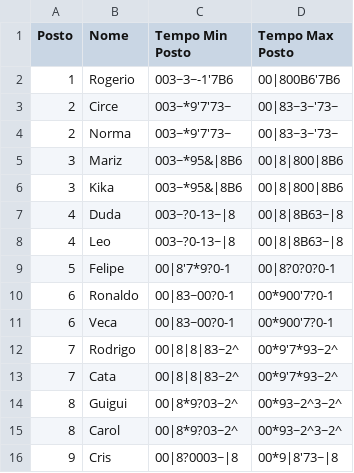
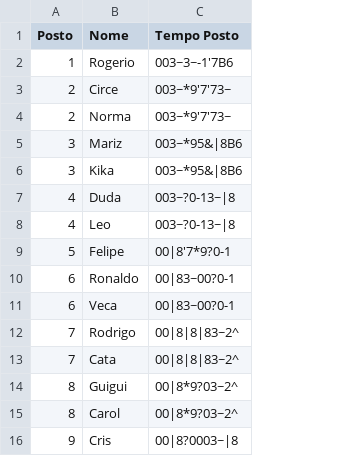
Before and after one commit to felipefreitassilva/RallyBritishClubAPI, a CSV file: juizesIda.csv, drawn as a sheet; the diff names each change by its address in the sheet, - before the commit and + after, or states it on an @@ line.

Commit message:
Update juizesIda.csv
Removed Tempo Max Posto

```diff
--- a/juizesIda.csv
+++ b/juizesIda.csv
-column D (Tempo Max Posto), rows 2-16: 00|800B6'7B6 | 00|83~3~'73~ | 00|83~3~'73~ | 00|8|800|8B6 | 00|8|800|8B6 | 00|8|8B63~|8 | 00|8|8B63~|8 | 00|8?0?0?0-1 | 00*900'7?0-1 | 00*900'7?0-1 | 00*9'7*93~2^ | 00*9'7*93~2^ | 00*93~2^3~2^ | 00*93~2^3~2^ | 00*9|8'73~|8
-C1: Tempo Min Posto
+C1: Tempo Posto
```
